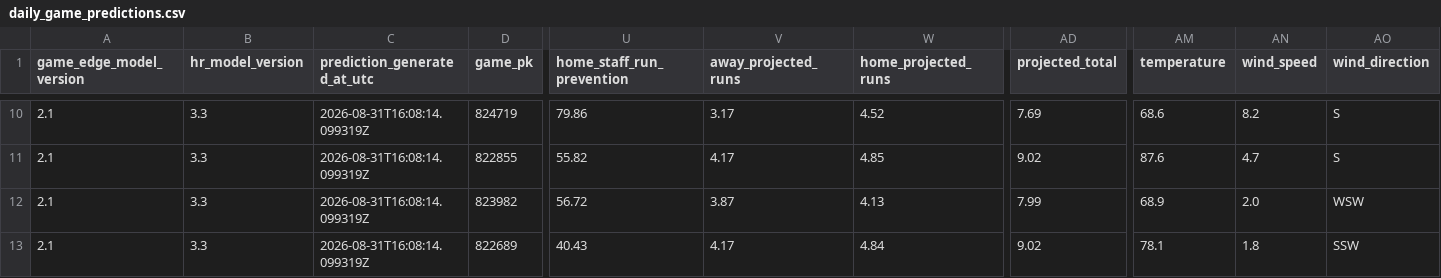
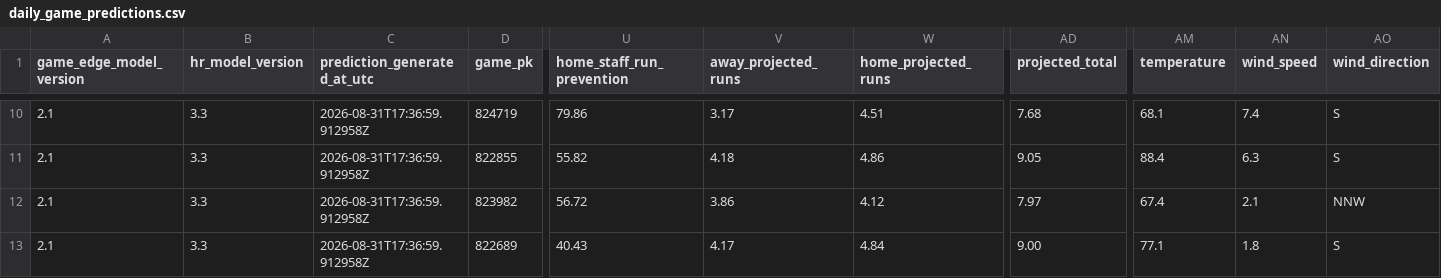
Before and after one commit to SSpeterson2b/launchpoint-hr, a CSV file: data/daily_game_predictions.csv, drawn as a sheet; only a part is shown, gaps mark what is left out; the diff covers the shown part only; the diff names each change by its address in the sheet, - before the commit and + after, or states it on an @@ line.

Commit message:
Update public MLB Game Edge predictions

```diff
--- a/data/daily_game_predictions.csv
+++ b/data/daily_game_predictions.csv
-C10:C13 (prediction_generated_at_utc): 2026-08-31T16:08:14.099319Z
+C10:C13 (prediction_generated_at_utc): 2026-08-31T17:36:59.912958Z
-W10 (home_projected_runs): 4.52
+W10 (home_projected_runs): 4.51
-AD10 (projected_total): 7.69
+AD10 (projected_total): 7.68
-AM10 (temperature): 68.6
+AM10 (temperature): 68.1
-AN10 (wind_speed): 8.2
+AN10 (wind_speed): 7.4
-V11 (away_projected_runs): 4.17
+V11 (away_projected_runs): 4.18
-W11 (home_projected_runs): 4.85
+W11 (home_projected_runs): 4.86
-AD11 (projected_total): 9.02
+AD11 (projected_total): 9.05
-AM11 (temperature): 87.6
+AM11 (temperature): 88.4
-AN11 (wind_speed): 4.7
+AN11 (wind_speed): 6.3
-V12 (away_projected_runs): 3.87
+V12 (away_projected_runs): 3.86
-W12 (home_projected_runs): 4.13
+W12 (home_projected_runs): 4.12
-AD12 (projected_total): 7.99
+AD12 (projected_total): 7.97
-AM12 (temperature): 68.9
+AM12 (temperature): 67.4
-AN12 (wind_speed): 2.0
+AN12 (wind_speed): 2.1
-AO12 (wind_direction): WSW
+AO12 (wind_direction): NNW
-AD13 (projected_total): 9.02
+AD13 (projected_total): 9.00
-AM13 (temperature): 78.1
+AM13 (temperature): 77.1
-AO13 (wind_direction): SSW
+AO13 (wind_direction): S
```
Also changed, not shown: 38 edited cells elsewhere in this file.
